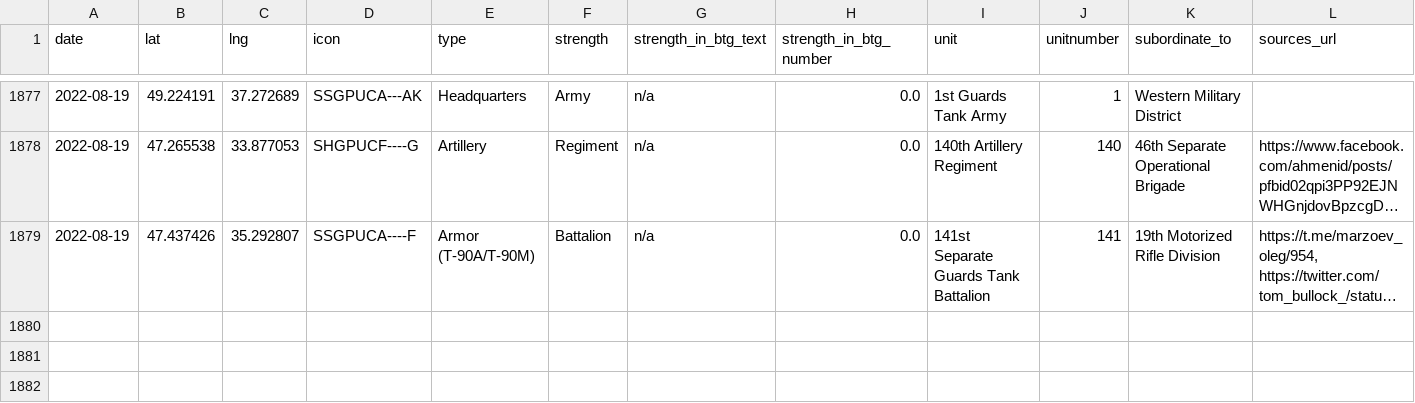
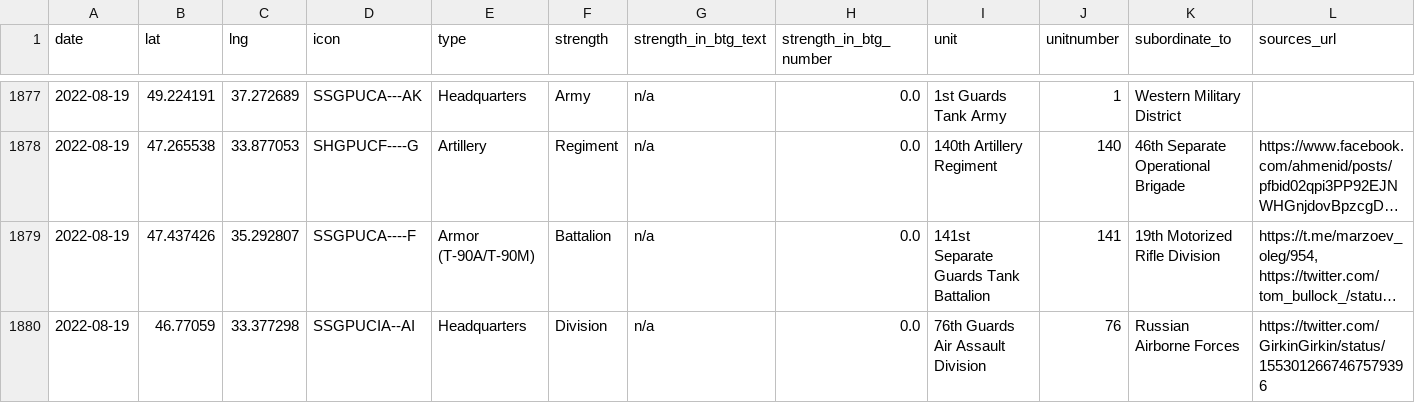
Before and after one commit to simonhuwiler/uawardata, a CSV file: data/csv/units_all.csv, drawn as a sheet; only a part is shown, gaps mark what is left out; long unchanged cells end in …; rows hold the shown columns only; the diff names each change by its address in the sheet, - before the commit and + after, or states it on an @@ line.

```diff
--- a/data/csv/units_all.csv
+++ b/data/csv/units_all.csv
+row 1880: 2022-08-19 | 46.77059 | 33.377298 | SSGPUCIA--AI | Headquarters | Division | n/a | 0.0 | 76th Guards Air Assault Division | 76 | Russian Airborne Forces | https://twitter.com/GirkinGirkin/status/1553012667467579396
```
Also changed, not shown: data/csv/units_current.csv, 2 other files.
